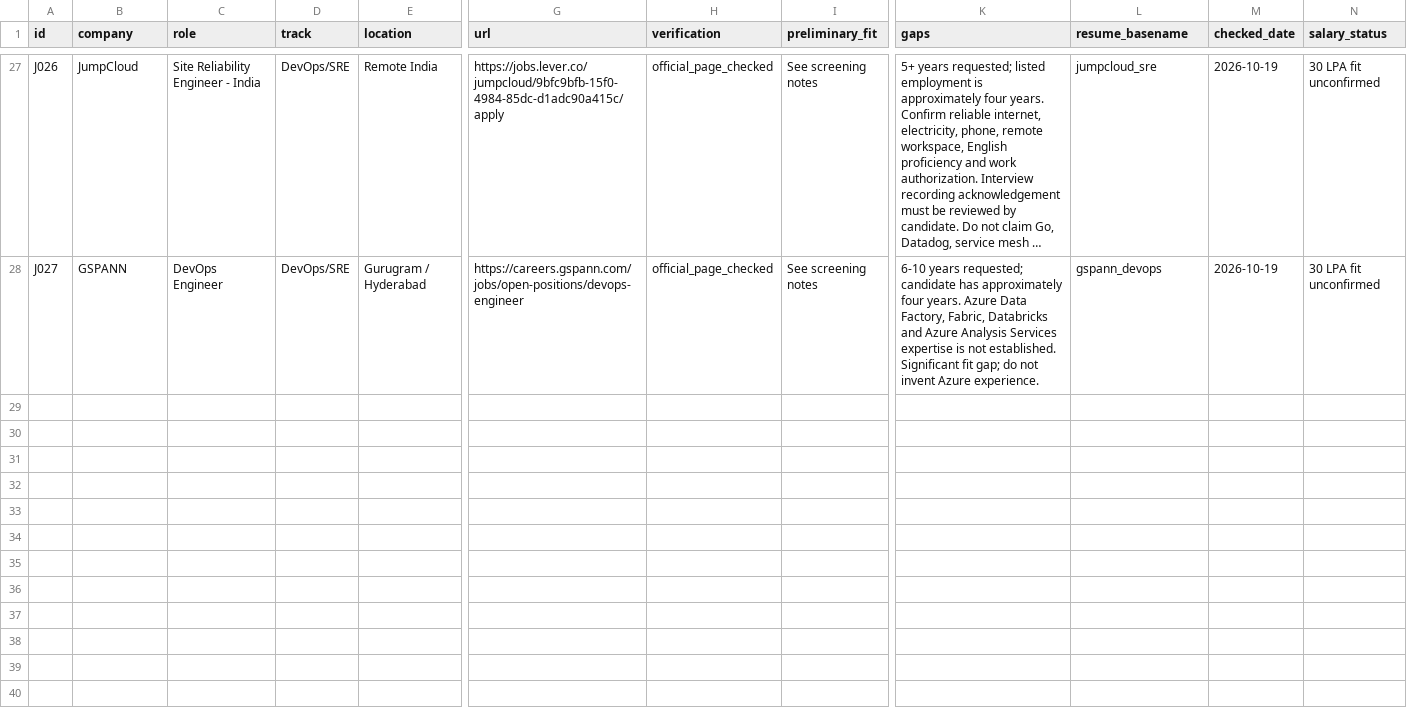
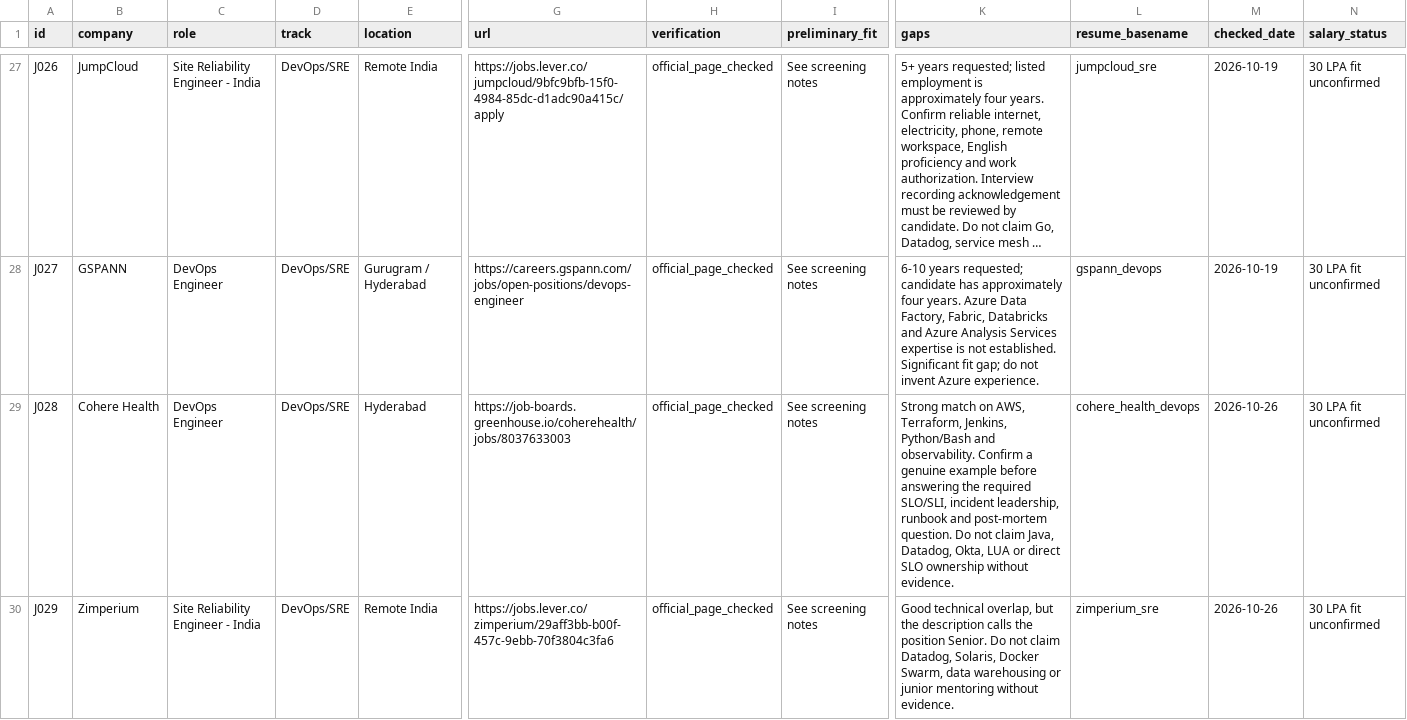
Before and after one commit to ryxmarcus/job, a CSV file: applications/tracker.csv, drawn as a sheet; only a part is shown, gaps mark what is left out; long unchanged cells end in …; rows hold the shown columns only; the diff covers the shown part only; the diff names each change by its address in the sheet, - before the commit and + after, or states it on an @@ line.

```diff
--- a/applications/tracker.csv
+++ b/applications/tracker.csv
+row 29: J028 | Cohere Health | DevOps Engineer | DevOps/SRE | Hyderabad | https://job-boards.greenhouse.io/coherehealth/jobs/8037633003 | official_page_checked | See screening notes | Strong match on AWS, Terraform, Jenkins, Python/Bash and observability. Confirm a genuine example before answering the required SLO/SLI, incident leadership, runbook and post-mortem question. Do not claim Java, Datadog, Okta, LUA or direct SLO ownership without evidence. | cohere_health_devops | 2026-10-26 | 30 LPA fit unconfirmed
+row 30: J029 | Zimperium | Site Reliability Engineer - India | DevOps/SRE | Remote India | https://jobs.lever.co/zimperium/29aff3bb-b00f-457c-9ebb-70f3804c3fa6 | official_page_checked | See screening notes | Good technical overlap, but the description calls the position Senior. Do not claim Datadog, Solaris, Docker Swarm, data warehousing or junior mentoring without evidence. | zimperium_sre | 2026-10-26 | 30 LPA fit unconfirmed
```
Also changed, not shown: 2 added rows elsewhere in this file, applications/ranked_shortlist.csv, 33 other files.
